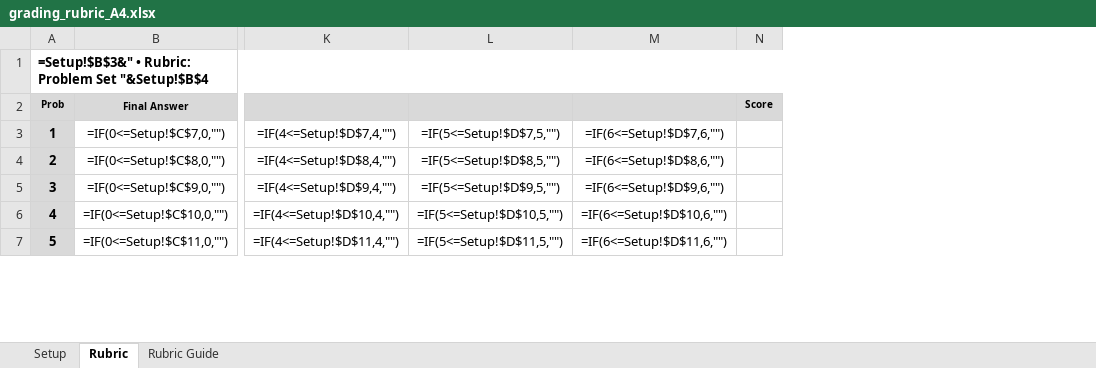
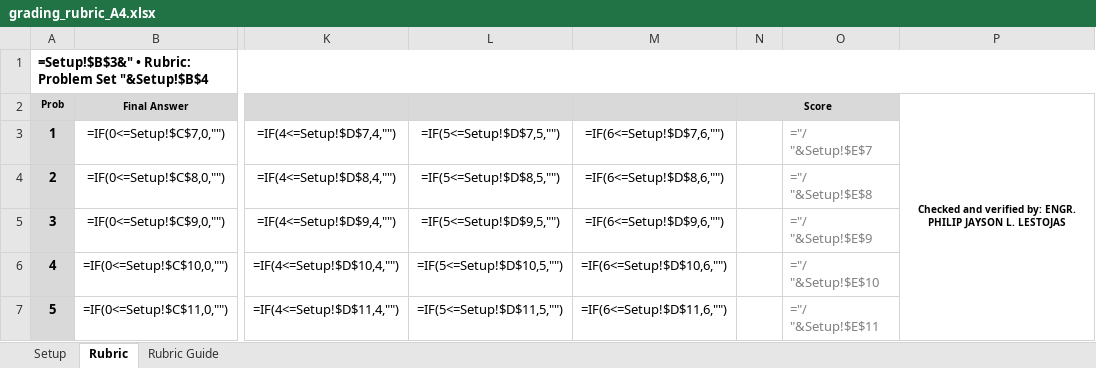
Before and after one commit to lestojas/physics, an Excel workbook: grading_rubric_A4.xlsx, sheet Rubric, drawn as a sheet; only a part is shown, gaps mark what is left out; values as stored, in another font and other column widths than the file's, no borders; formulas without a stored value are shown as written; the diff covers the shown part only; the diff names each change by its address in the sheet, - before the commit and + after, or states it on an @@ line.

```diff
--- a/grading_rubric_A4.xlsx (sheet Rubric)
+++ b/grading_rubric_A4.xlsx (sheet Rubric)
+column O, rows 3-7: ="/ "&Setup!$E$7 | ="/ "&Setup!$E$8 | ="/ "&Setup!$E$9 | ="/ "&Setup!$E$10 | ="/ "&Setup!$E$11
+column P, row 2: Checked and verified by: ENGR. PHILIP JAYSON L. LESTOJAS
+N2:O2 merged
```
Also changed, not shown: 6 edited cells and merged cells elsewhere in this sheet.
